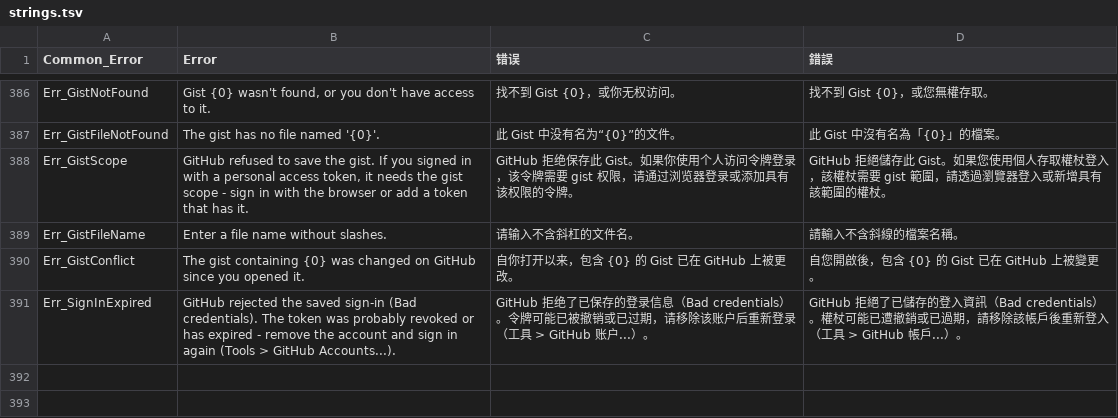
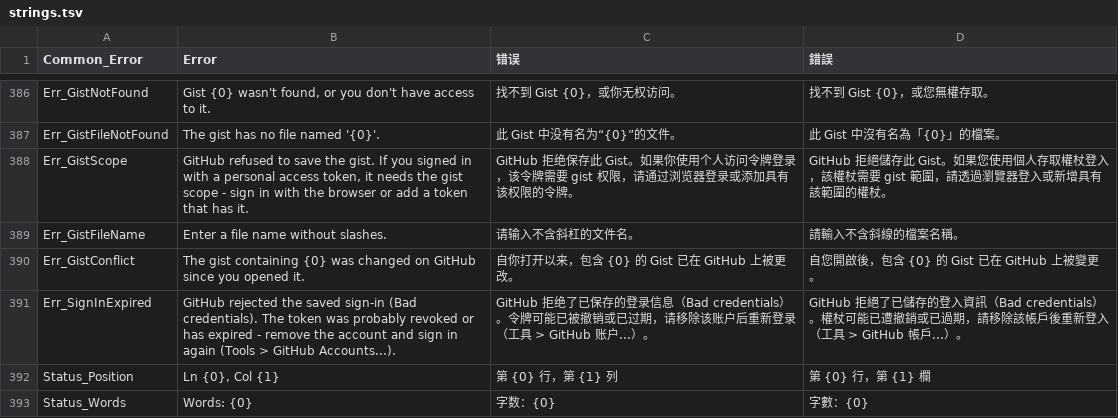
Before and after one commit to zhongwu/MDEditor, a TSV file: MDEditor.Core/Resources/strings.tsv, drawn as a sheet; only a part is shown, gaps mark what is left out; the diff names each change by its address in the sheet, - before the commit and + after, or states it on an @@ line.

```diff
--- a/MDEditor.Core/Resources/strings.tsv
+++ b/MDEditor.Core/Resources/strings.tsv
+row 392: Status_Position | Ln {0}, Col {1} | 第 {0} 行，第 {1} 列 | 第 {0} 行，第 {1} 欄
+row 393: Status_Words | Words: {0} | 字数：{0} | 字數：{0}
```
Also changed, not shown: 6 other files.
